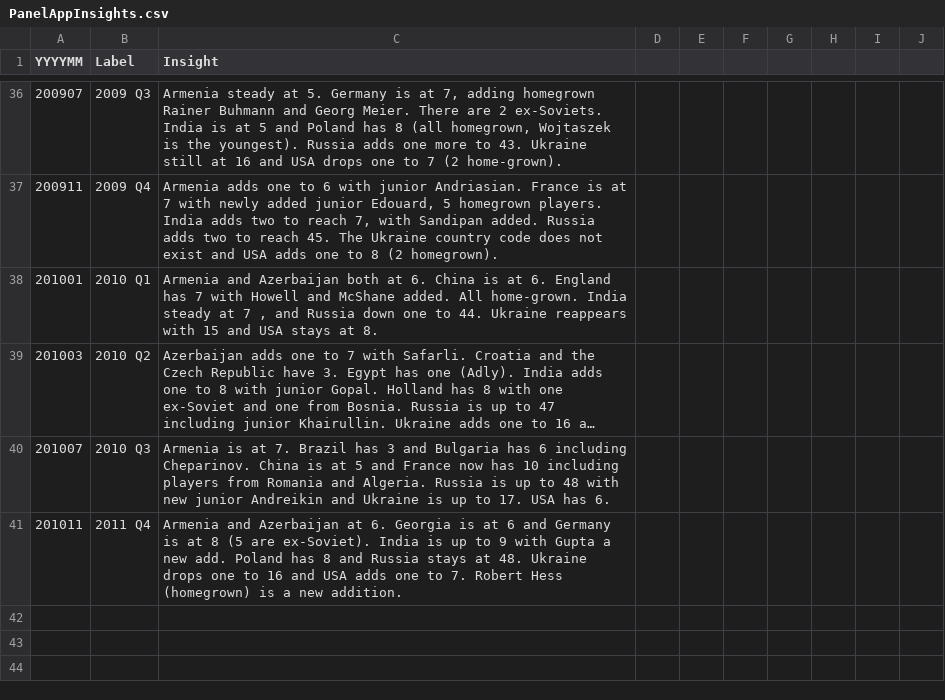
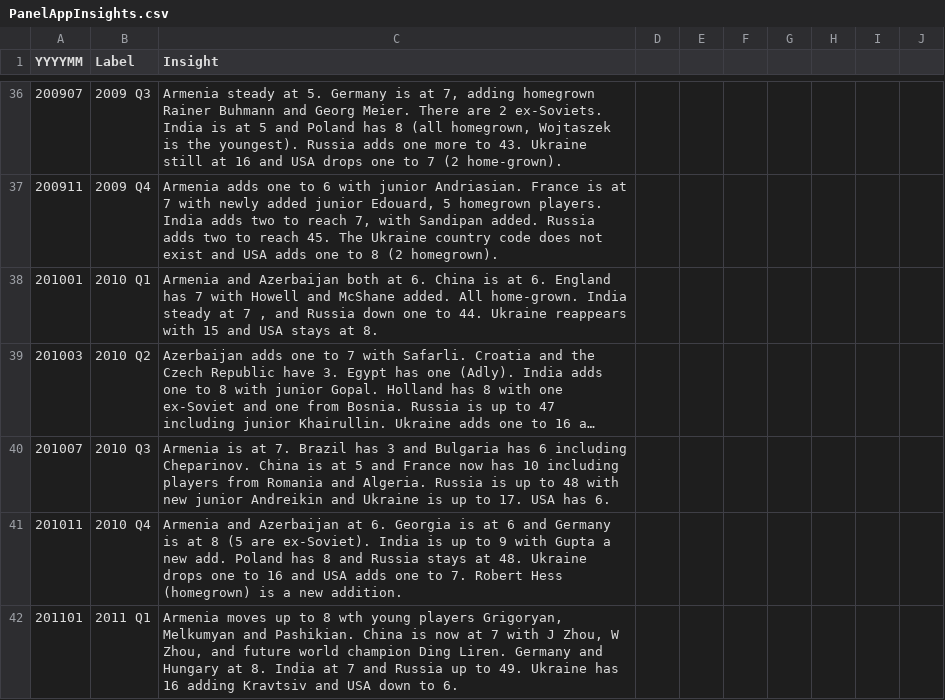
Before and after one commit to laurajludwig/panel_app_chess, a CSV file: data/combined/PanelAppInsights.csv, drawn as a sheet; only a part is shown, gaps mark what is left out; long unchanged cells end in ….

Commit message:
updates thru 201101

```diff
--- a/data/combined/PanelAppInsights.csv
+++ b/data/combined/PanelAppInsights.csv
@@ -40,2 +40,3 @@
 201007,2010 Q3,Armenia is at 7. Brazil has 3 and Bulgaria has 6 including Cheparinov.  China is at 5 and France now has 10 including players from Romania and Algeria.  Russia is up to 48 with new junior Andreikin and Ukraine is up to 17. USA has 6.,,,,,,,
-201011,2011 Q4,Armenia and Azerbaijan at 6.  Georgia is at 6 and Germany is at 8 (5 are ex-Soviet). India is up to 9 with Gupta a new add.  Poland has 8 and Russia stays at 48.  Ukraine drops one to 16 and USA adds one to 7.  Robert Hess (homegrown) is a new addition.,,,,,,,
+201011,2010 Q4,Armenia and Azerbaijan at 6.  Georgia is at 6 and Germany is at 8 (5 are ex-Soviet). India is up to 9 with Gupta a new add.  Poland has 8 and Russia stays at 48.  Ukraine drops one to 16 and USA adds one to 7.  Robert Hess (homegrown) is a new addition.,,,,,,,
+201101,2011 Q1,"Armenia moves up to 8 wth young players Grigoryan, Melkumyan and Pashikian. China is now at 7 with J Zhou, W Zhou, and future world champion Ding Liren.  Germany and Hungary at 8.  India at 7 and Russia up to 49.  Ukraine has 16 adding Kravtsiv and USA down to 6.",,,,,,,
```
